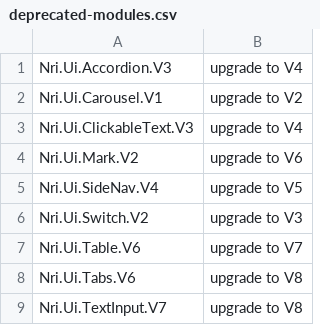
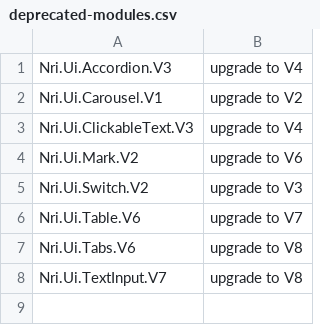
Before and after one commit to NoRedInk/noredink-ui, a CSV file: deprecated-modules.csv, drawn as a sheet; the diff names each change by its address in the sheet, - before the commit and + after, or states it on an @@ line.

Commit message:
:skull: remove SideNav.V4

```diff
--- a/deprecated-modules.csv
+++ b/deprecated-modules.csv
-row 5: Nri.Ui.SideNav.V4 | upgrade to V5
```
Also changed, not shown: 3 other files.
